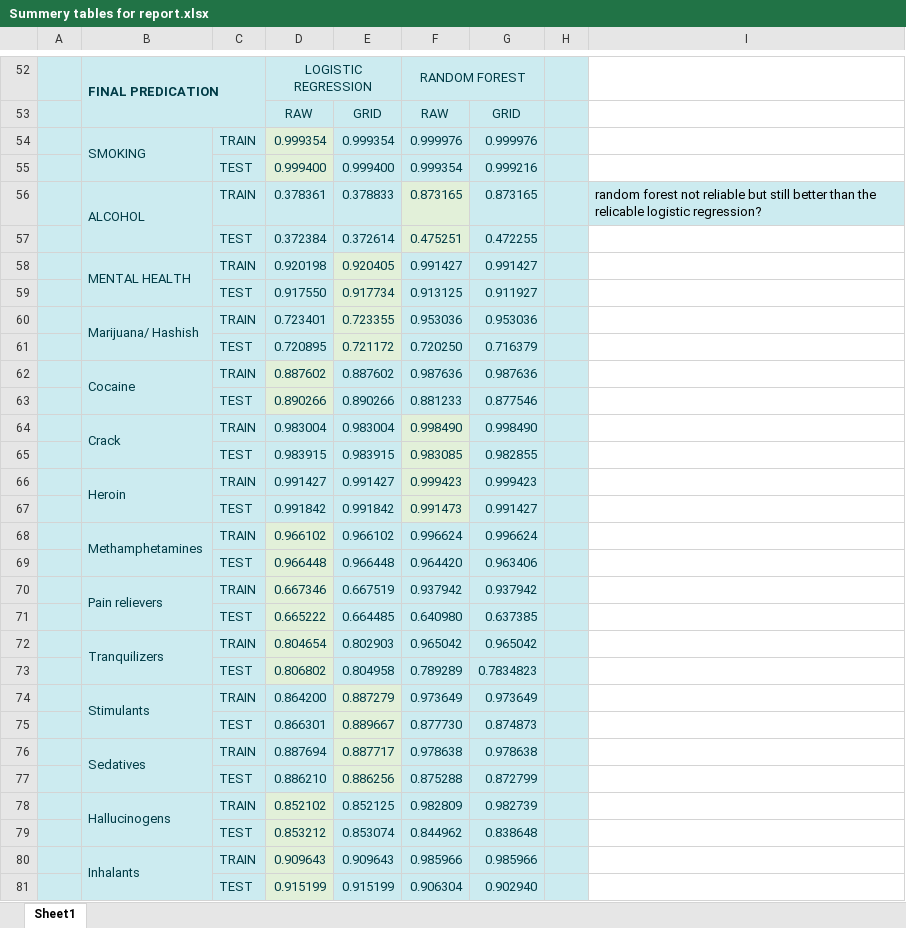
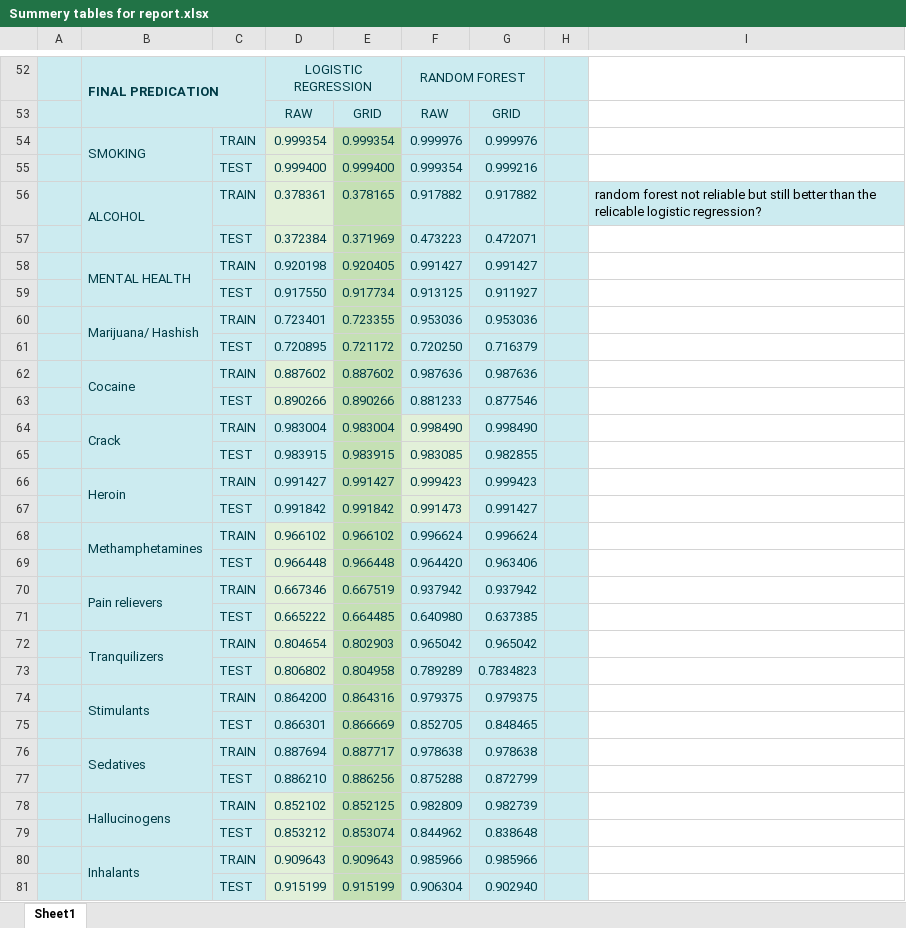
Before and after one commit to Supasyl/Data-Analytics-Project-3, an Excel workbook: Project_info/Summery tables for report.xlsx, sheet Sheet1, drawn as a sheet; only a part is shown, gaps mark what is left out; values as stored, in another font and other column widths than the file's, no borders; removed rows and columns are numbered as before the commit, all else as after; the diff covers the shown part only; the diff names each change by its address in the sheet, - before the commit and + after, or states it on an @@ line.

```diff
--- a/Project_info/Summery tables for report.xlsx (sheet Sheet1)
+++ b/Project_info/Summery tables for report.xlsx (sheet Sheet1)
-E54:E56 fill: #CCEBF0
+E54:E56 fill: #C5E0B4
-E56: 0.378833
+E56: 0.378165
-F56: 0.873165
+F56: 0.917882
-G56: 0.873165
+G56: 0.917882
-row 57:  |  | TEST | 0.372384 | 0.372614 | 0.475251 | 0.472255
+row 57:  |  | TEST | 0.372384 | 0.371969 | 0.473223 | 0.472071
-E58:E61 fill: #E2F0D9
+E58:E61 fill: #C5E0B4
-E62:E73 fill: #CCEBF0
+E62:E73 fill: #C5E0B4
-E74: 0.887279
+E74: 0.864316
-E74 fill: #E2F0D9
+E74 fill: #C5E0B4
-F74: 0.973649
+F74: 0.979375
-G74: 0.973649
+G74: 0.979375
-row 75:  |  | TEST | 0.866301 | 0.889667 | 0.877730 | 0.874873
+row 75:  |  | TEST | 0.866301 | 0.866669 | 0.852705 | 0.848465
-E76:E77 fill: #E2F0D9
+E76:E77 fill: #C5E0B4
-E78:E81 fill: #CCEBF0
+E78:E81 fill: #C5E0B4
```
Also changed, not shown: 5 added rows elsewhere in this sheet, 7 other files.
